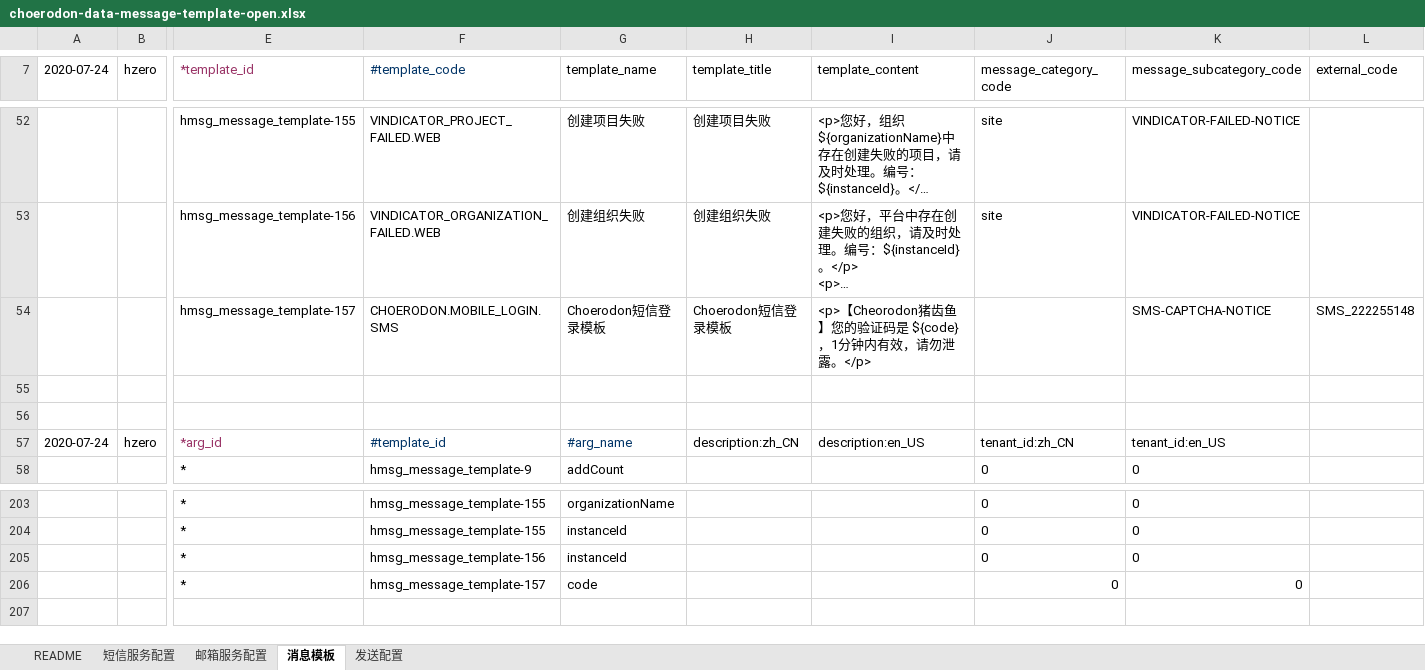
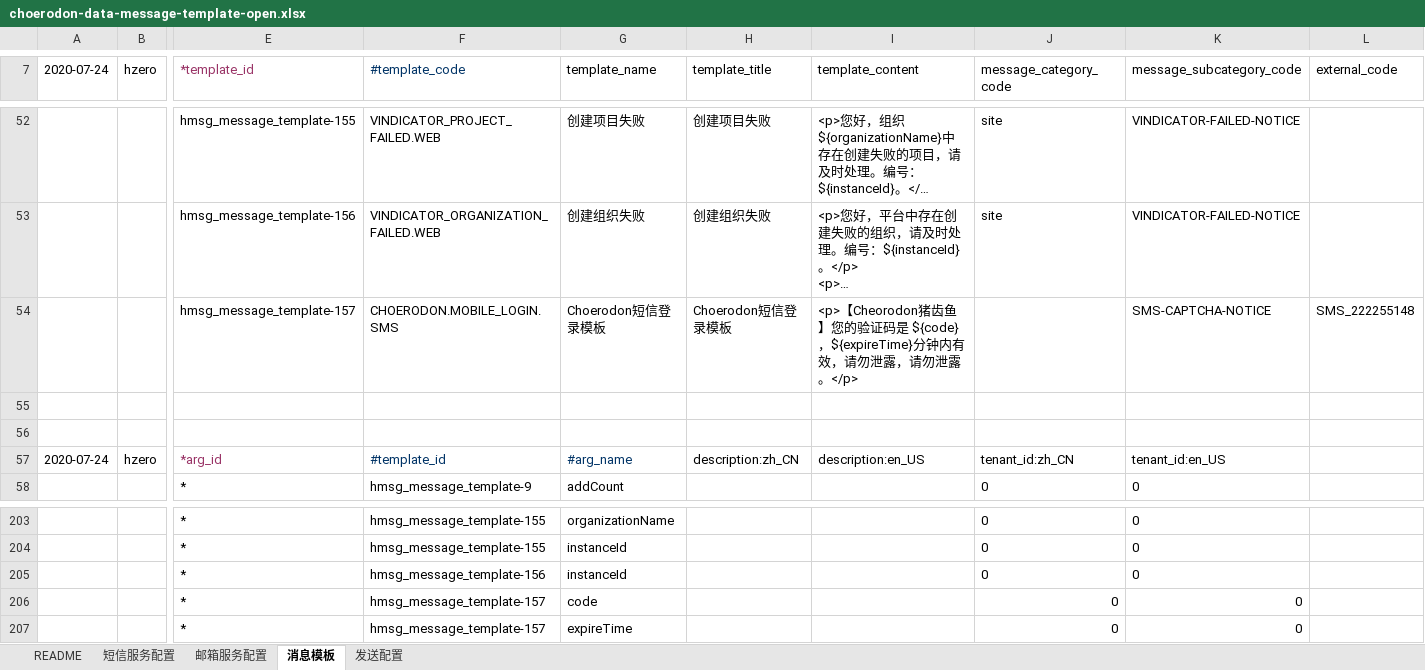
Before and after one commit to open-hand/choerodon-message, an Excel workbook: src/main/resources/script/db/init-data/hzero_message/hzero_message/choerodon-data-message-template-open.xlsx, sheet 消息模板, drawn as a sheet; only a part is shown, gaps mark what is left out; long unchanged cells end in …; values as stored, in another font and other column widths than the file's, no borders; rows hold the shown columns only; the diff names each change by its address in the sheet, - before the commit and + after, or states it on an @@ line.

Commit message:
[IMP] 增加模板参数

```diff
--- a/src/main/resources/script/db/init-data/hzero_message/hzero_message/choerodon-data-message-template-open.xlsx (sheet 消息模板)
+++ b/src/main/resources/script/db/init-data/hzero_message/hzero_message/choerodon-data-message-template-open.xlsx (sheet 消息模板)
-I54 (template_content): …是 ${code}，1分钟内有效，请勿泄…
+I54 (template_content): …是 ${code}，${expireTime}分钟内有效，请勿泄露，请勿泄…
+row 207:  |  | * | hmsg_message_template-157 | expireTime |  |  | 0 | 0
```
